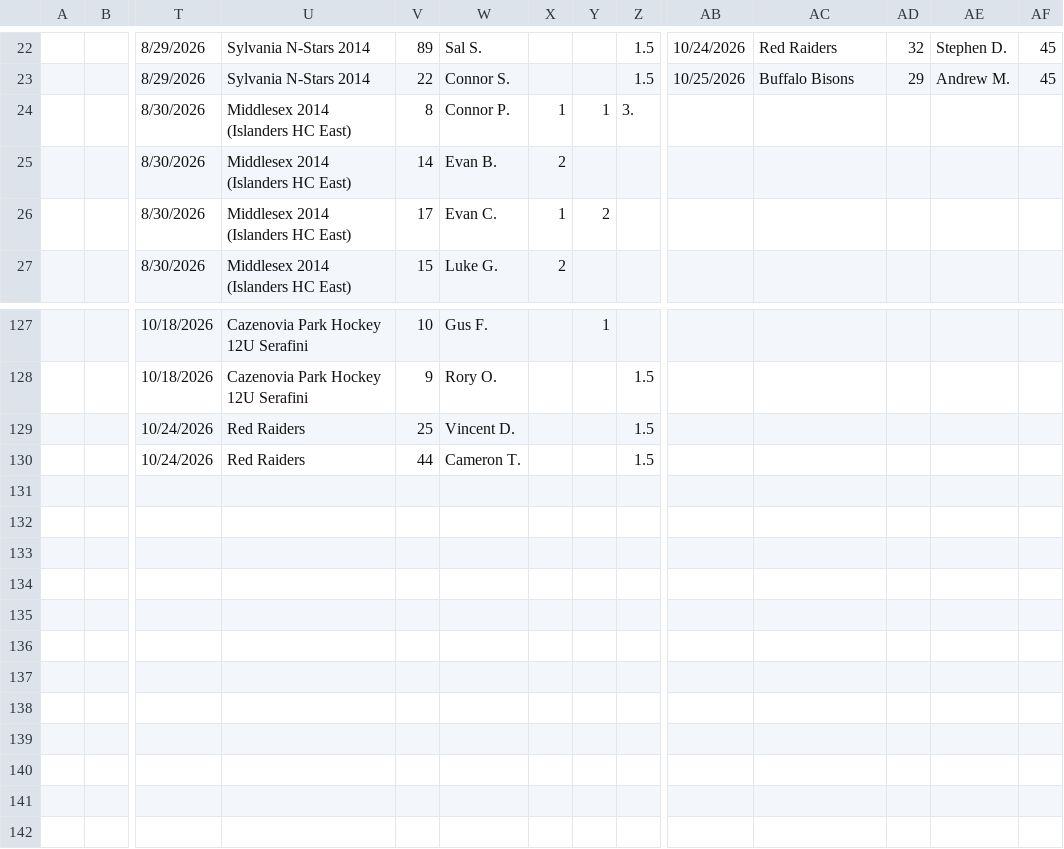
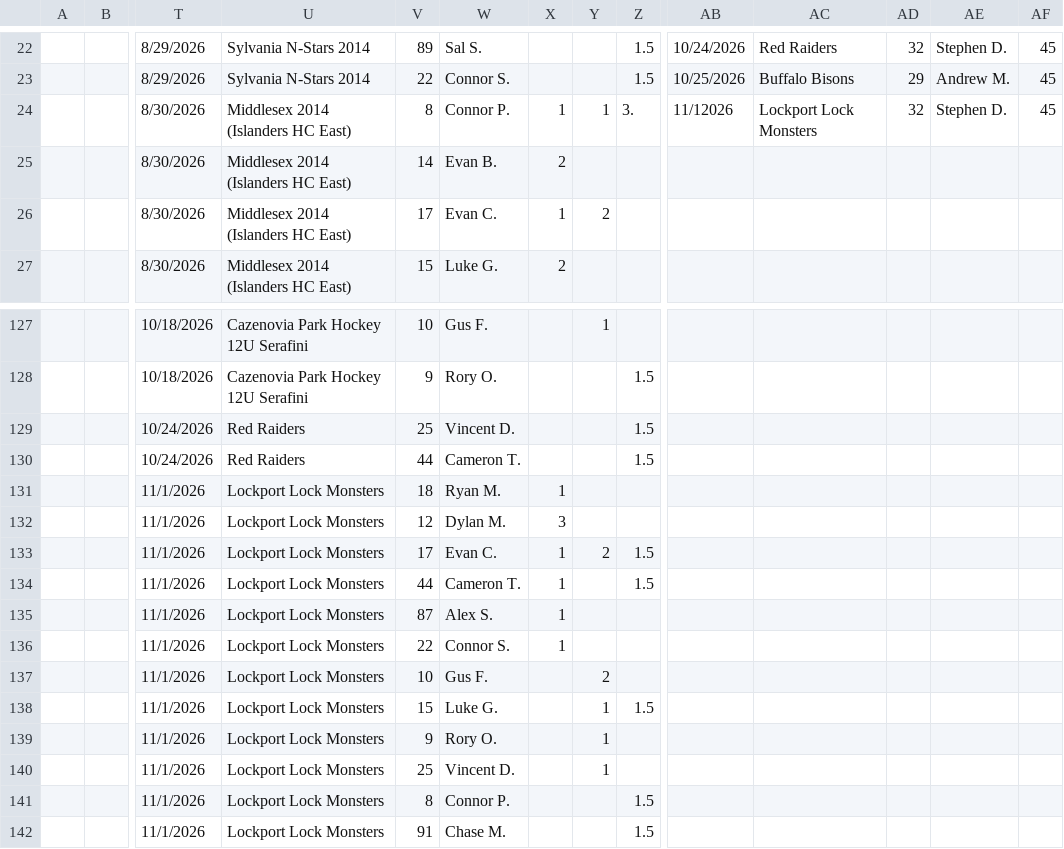
Before and after one commit to ewm/rink-report, a CSV file: docs/wswings12u/data/stats.csv, drawn as a sheet; only a part is shown, gaps mark what is left out; removed rows and columns are numbered as before the commit, all else as after; rows hold the shown columns only; the diff covers the shown part only; the diff names each change by its address in the sheet, - before the commit and + after, or states it on an @@ line.

```diff
--- a/docs/wswings12u/data/stats.csv
+++ b/docs/wswings12u/data/stats.csv
-row 24:  |  | 8/30/2026 | Middlesex 2014 (Islanders HC East) | 8 | Connor P. | 1 | 1 | 3.
+row 24:  |  | 8/30/2026 | Middlesex 2014 (Islanders HC East) | 8 | Connor P. | 1 | 1 | 3. | 11/12026 | Lockport Lock Monsters | 32 | Stephen D. | 45
+row 131:  |  | 11/1/2026 | Lockport Lock Monsters | 18 | Ryan M. | 1
+row 132:  |  | 11/1/2026 | Lockport Lock Monsters | 12 | Dylan M. | 3
+row 133:  |  | 11/1/2026 | Lockport Lock Monsters | 17 | Evan C. | 1 | 2 | 1.5
+row 134:  |  | 11/1/2026 | Lockport Lock Monsters | 44 | Cameron T. | 1 |  | 1.5
+row 135:  |  | 11/1/2026 | Lockport Lock Monsters | 87 | Alex S. | 1
+row 136:  |  | 11/1/2026 | Lockport Lock Monsters | 22 | Connor S. | 1
+row 137:  |  | 11/1/2026 | Lockport Lock Monsters | 10 | Gus F. |  | 2
+row 138:  |  | 11/1/2026 | Lockport Lock Monsters | 15 | Luke G. |  | 1 | 1.5
+row 139:  |  | 11/1/2026 | Lockport Lock Monsters | 9 | Rory O. |  | 1
+row 140:  |  | 11/1/2026 | Lockport Lock Monsters | 25 | Vincent D. |  | 1
+row 141:  |  | 11/1/2026 | Lockport Lock Monsters | 8 | Connor P. |  |  | 1.5
+row 142:  |  | 11/1/2026 | Lockport Lock Monsters | 91 | Chase M. |  |  | 1.5
```
Also changed, not shown: 41 edited cells elsewhere in this file, docs/wswings12u/data/rinks.csv, docs/wswings12u/data/schedule.csv, 4 other files.
